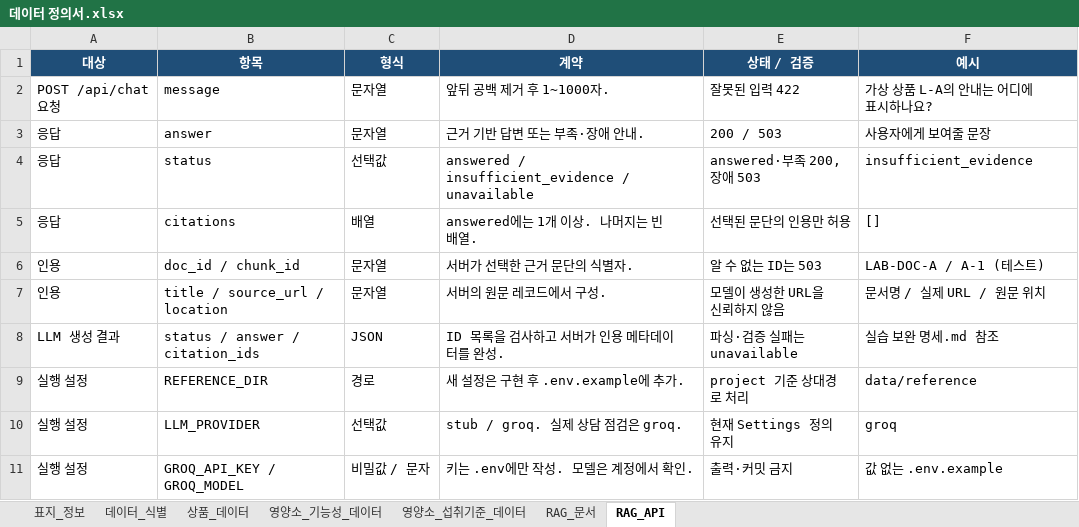
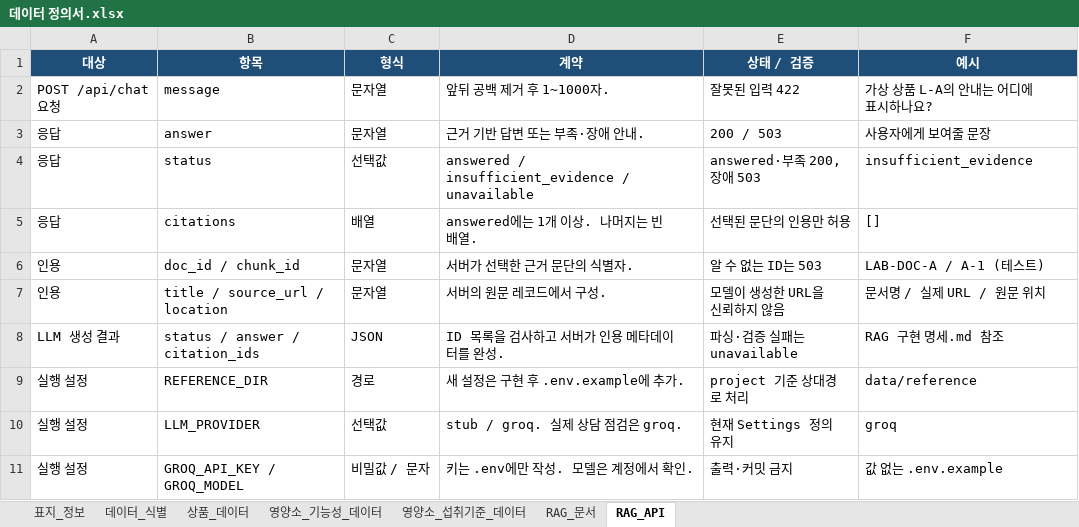
Before and after one commit to good593/healthy-day-codex-lab, an Excel workbook: docs/데이터 정의서.xlsx, sheet RAG_API, drawn as a sheet; values as stored, in another font and other column widths than the file's, no borders; table styles not drawn; the diff names each change by its address in the sheet, - before the commit and + after, or states it on an @@ line.

```diff
--- a/docs/데이터 정의서.xlsx (sheet RAG_API)
+++ b/docs/데이터 정의서.xlsx (sheet RAG_API)
-F8 (예시): 실습 보완 명세.md 참조
+F8 (예시): RAG 구현 명세.md 참조
```
Also changed, not shown: sheet 표지_정보, sheet RAG_문서, sheet 데이터_식별, docs/요구사항정의서.xlsx, 22 other files.
